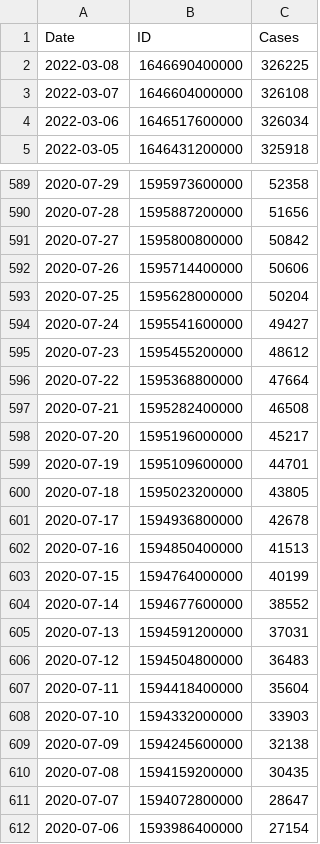
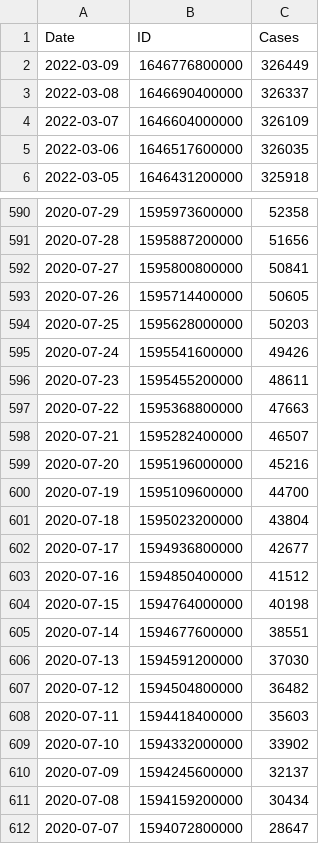
Before and after one commit to finmango/south-africa-covid-data, a CSV file: data/municiple_data/GP-JHB.csv, drawn as a sheet; only a part is shown, gaps mark what is left out; the shorter side is filled out with more unchanged rows; the diff covers the shown part only.

```diff
--- a/data/municiple_data/GP-JHB.csv
+++ b/data/municiple_data/GP-JHB.csv
@@ -1,5 +1,6 @@
 Date,ID,Cases
-2022-03-08,1646690400000,326225
-2022-03-07,1646604000000,326108
-2022-03-06,1646517600000,326034
+2022-03-09,1646776800000,326449
+2022-03-08,1646690400000,326337
+2022-03-07,1646604000000,326109
+2022-03-06,1646517600000,326035
 2022-03-05,1646431200000,325918
@@ -590,22 +591,22 @@ Date,ID,Cases
 2020-07-28,1595887200000,51656
-2020-07-27,1595800800000,50842
-2020-07-26,1595714400000,50606
-2020-07-25,1595628000000,50204
-2020-07-24,1595541600000,49427
-2020-07-23,1595455200000,48612
-2020-07-22,1595368800000,47664
-2020-07-21,1595282400000,46508
-2020-07-20,1595196000000,45217
-2020-07-19,1595109600000,44701
-2020-07-18,1595023200000,43805
-2020-07-17,1594936800000,42678
-2020-07-16,1594850400000,41513
-2020-07-15,1594764000000,40199
-2020-07-14,1594677600000,38552
-2020-07-13,1594591200000,37031
-2020-07-12,1594504800000,36483
-2020-07-11,1594418400000,35604
-2020-07-10,1594332000000,33903
-2020-07-09,1594245600000,32138
-2020-07-08,1594159200000,30435
+2020-07-27,1595800800000,50841
+2020-07-26,1595714400000,50605
+2020-07-25,1595628000000,50203
+2020-07-24,1595541600000,49426
+2020-07-23,1595455200000,48611
+2020-07-22,1595368800000,47663
+2020-07-21,1595282400000,46507
+2020-07-20,1595196000000,45216
+2020-07-19,1595109600000,44700
+2020-07-18,1595023200000,43804
+2020-07-17,1594936800000,42677
+2020-07-16,1594850400000,41512
+2020-07-15,1594764000000,40198
+2020-07-14,1594677600000,38551
+2020-07-13,1594591200000,37030
+2020-07-12,1594504800000,36482
+2020-07-11,1594418400000,35603
+2020-07-10,1594332000000,33902
+2020-07-09,1594245600000,32137
+2020-07-08,1594159200000,30434
 2020-07-07,1594072800000,28647
```
Also changed, not shown: 4 edited cells elsewhere in this file, data/municiple_data/EC-DC12.csv, data/municiple_data/EC-NMA.csv, 52 other files.
